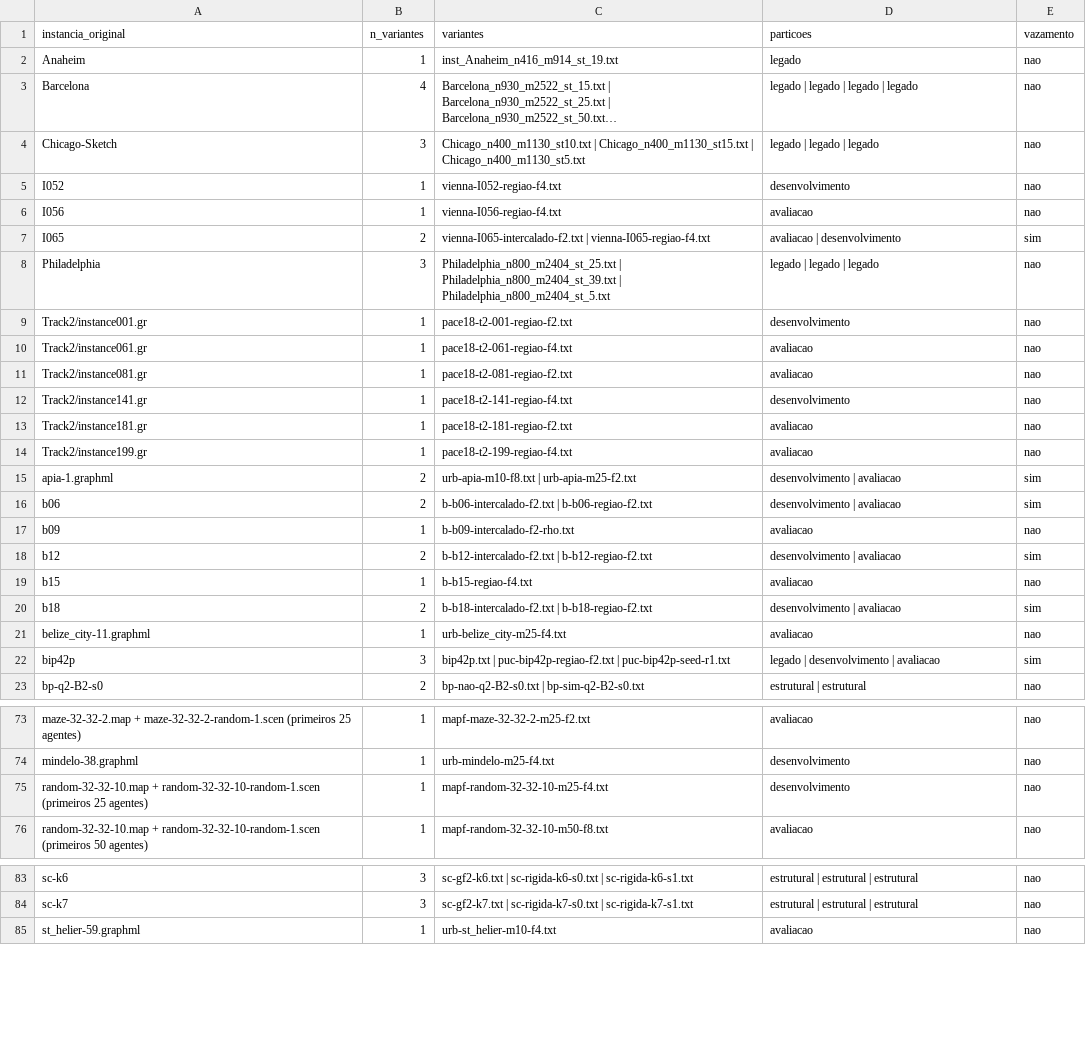
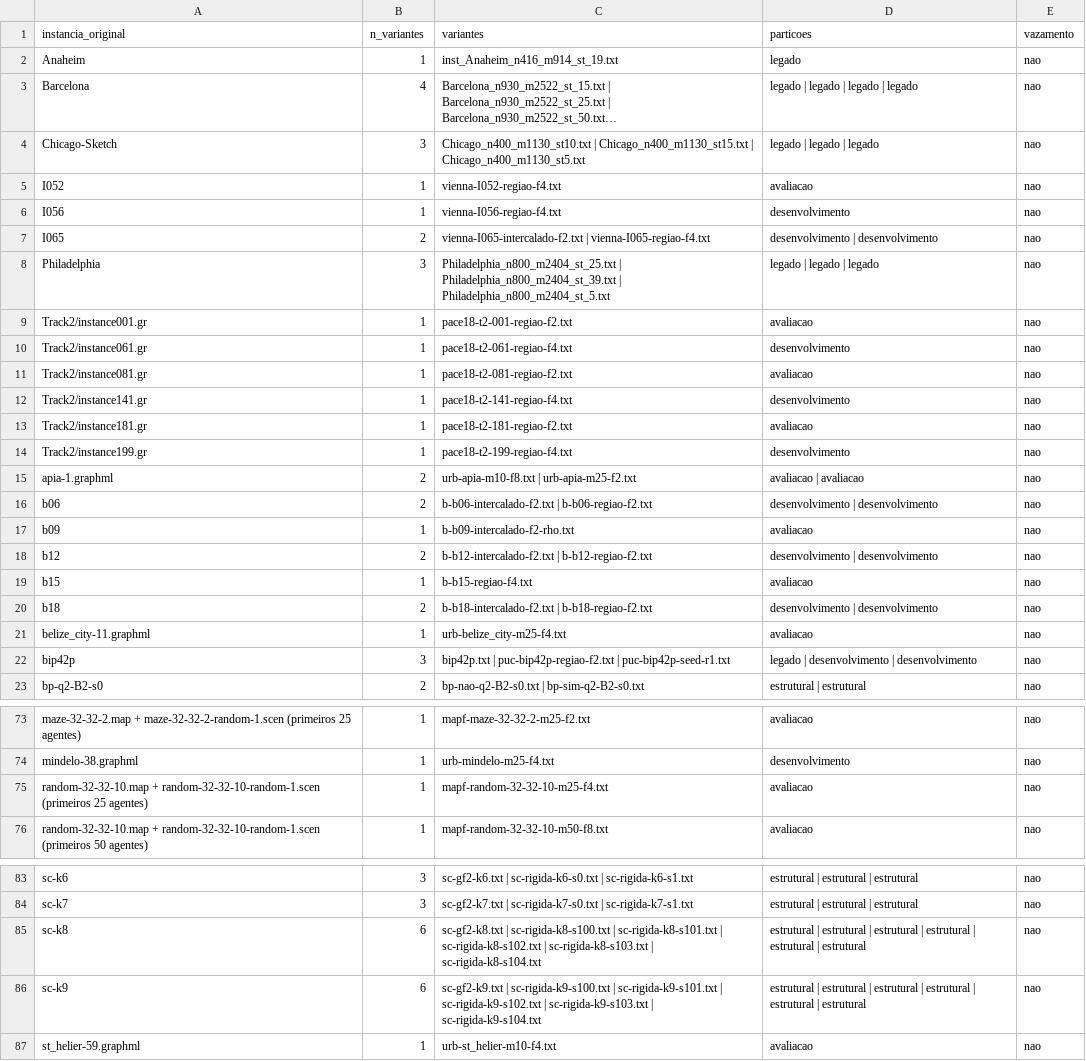
Before and after one commit to ElielLucas/min-station, a CSV file: instances/grupos_origem.csv, drawn as a sheet; only a part is shown, gaps mark what is left out; long unchanged cells end in …; the diff covers the shown part only; the diff names each change by its address in the sheet, - before the commit and + after, or states it on an @@ line.

Commit message:
feat: partição do benchmark por origem
- lado D/A é o SHA-256 de instancia_original, escrito antes
- zero vazamento; 12 instâncias SC da Fase E entram no manifesto
- correções C4-DM e colunas H17 permanecem
- tag benchmark-v1.0 ainda não criada

```diff
--- a/instances/grupos_origem.csv
+++ b/instances/grupos_origem.csv
-D5 (particoes): desenvolvimento
+D5 (particoes): avaliacao
-D6 (particoes): avaliacao
+D6 (particoes): desenvolvimento
-D7 (particoes): avaliacao | desenvolvimento
+D7 (particoes): desenvolvimento | desenvolvimento
-E7 (vazamento): sim
+E7 (vazamento): nao
-D9 (particoes): desenvolvimento
+D9 (particoes): avaliacao
-D10 (particoes): avaliacao
+D10 (particoes): desenvolvimento
-D14 (particoes): avaliacao
+D14 (particoes): desenvolvimento
-D15 (particoes): desenvolvimento | avaliacao
+D15 (particoes): avaliacao | avaliacao
-E15:E16 (vazamento): sim
+E15:E16 (vazamento): nao
-D16 (particoes): desenvolvimento | avaliacao
+D16 (particoes): desenvolvimento | desenvolvimento
-D18 (particoes): desenvolvimento | avaliacao
+D18 (particoes): desenvolvimento | desenvolvimento
-E18 (vazamento): sim
+E18 (vazamento): nao
-D20 (particoes): desenvolvimento | avaliacao
+D20 (particoes): desenvolvimento | desenvolvimento
-E20 (vazamento): sim
+E20 (vazamento): nao
-D22 (particoes): legado | desenvolvimento | avaliacao
+D22 (particoes): legado | desenvolvimento | desenvolvimento
-E22 (vazamento): sim
+E22 (vazamento): nao
-D75 (particoes): desenvolvimento
+D75 (particoes): avaliacao
+row 85: sc-k8 | 6 | sc-gf2-k8.txt | sc-rigida-k8-s100.txt | sc-rigida-k8-s101.txt | sc-rigida-k8-s102.txt | sc-rigida-k8-s103.txt | sc-rigida-k8-s104.txt | estrutural | estrutural | estrutural | estrutural | estrutural | estrutural | nao
+row 86: sc-k9 | 6 | sc-gf2-k9.txt | sc-rigida-k9-s100.txt | sc-rigida-k9-s101.txt | sc-rigida-k9-s102.txt | sc-rigida-k9-s103.txt | sc-rigida-k9-s104.txt | estrutural | estrutural | estrutural | estrutural | estrutural | estrutural | nao
```
Also changed, not shown: 22 edited cells elsewhere in this file, 6 other files.
